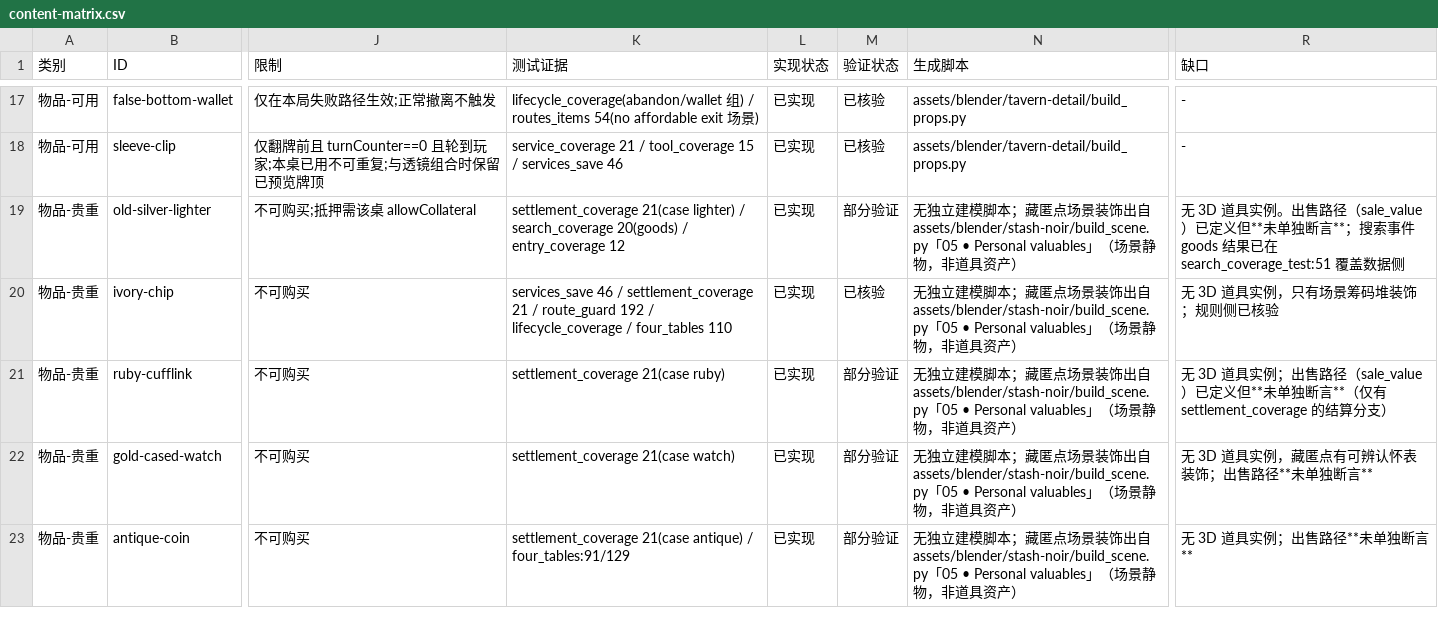
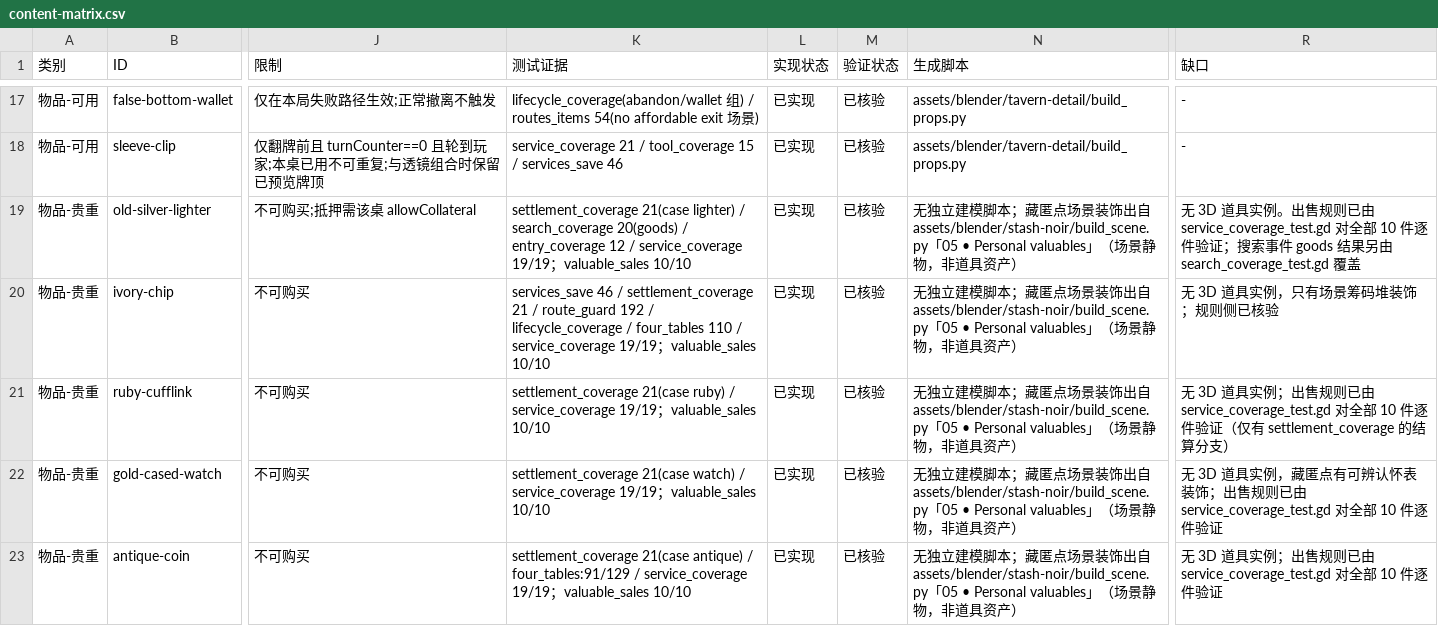
Before and after one commit to spring10-15/Texas-pub, a CSV file: docs/3d-production/external-handoff/B-content-assets/content-matrix.csv, drawn as a sheet; only a part is shown, gaps mark what is left out; the diff covers the shown part only; the diff names each change by its address in the sheet, - before the commit and + after, or states it on an @@ line.

Commit message:
docs: refresh content inventory verification

```diff
--- a/docs/3d-production/external-handoff/B-content-assets/content-matrix.csv
+++ b/docs/3d-production/external-handoff/B-content-assets/content-matrix.csv
-K19 (测试证据): …entry_coverage 12
+K19 (测试证据): …entry_coverage 12 / service_coverage 19/19；valuable_sales 10/10
-M19 (验证状态): 部分验证
+M19 (验证状态): 已核验
-R19 (缺口): …例。出售路径（sale_value）已定义但**未单独断言**；搜索事件 goods 结果已在 search_coverage_test:51 覆盖数据侧
+R19 (缺口): …例。出售规则已由 service_coverage_test.gd 对全部 10 件逐件验证；搜索事件 goods 结果另由 search_coverage_test.gd 覆盖
-K20 (测试证据): …four_tables 110
+K20 (测试证据): …four_tables 110 / service_coverage 19/19；valuable_sales 10/10
-K21 (测试证据): …21(case ruby)
+K21 (测试证据): …21(case ruby) / service_coverage 19/19；valuable_sales 10/10
-M21:M23 (验证状态): 部分验证
+M21:M23 (验证状态): 已核验
-R21 (缺口): …例；出售路径（sale_value）已定义但**未单独断言**（仅有…
+R21 (缺口): …例；出售规则已由 service_coverage_test.gd 对全部 10 件逐件验证（仅有…
-K22 (测试证据): …21(case watch)
+K22 (测试证据): …21(case watch) / service_coverage 19/19；valuable_sales 10/10
-R22 (缺口): …饰；出售路径**未单独断言**
+R22 (缺口): …饰；出售规则已由 service_coverage_test.gd 对全部 10 件逐件验证
-K23 (测试证据): …/ four_tables:91/129
+K23 (测试证据): …/ four_tables:91/129 / service_coverage 19/19；valuable_sales 10/10
-R23 (缺口): 无 3D 道具实例；出售路径**未单独断言**
+R23 (缺口): 无 3D 道具实例；出售规则已由 service_coverage_test.gd 对全部 10 件逐件验证
```
Also changed, not shown: 14 edited cells elsewhere in this file, 4 other files.
